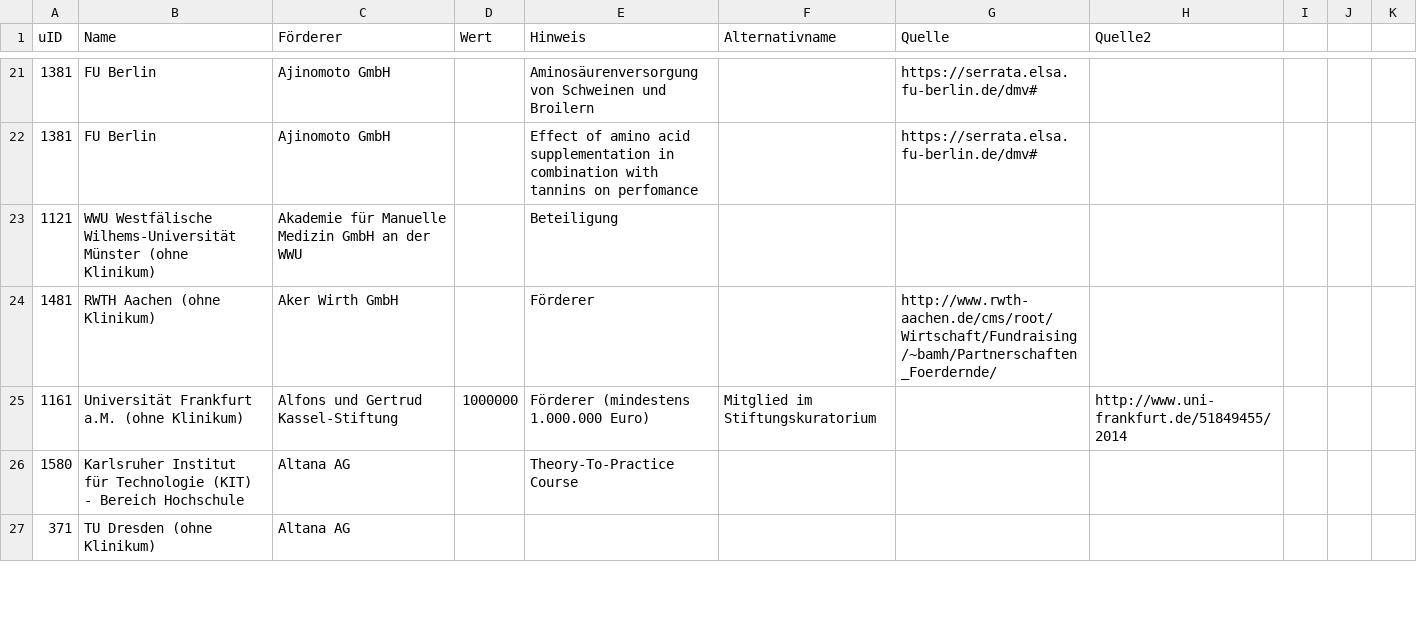
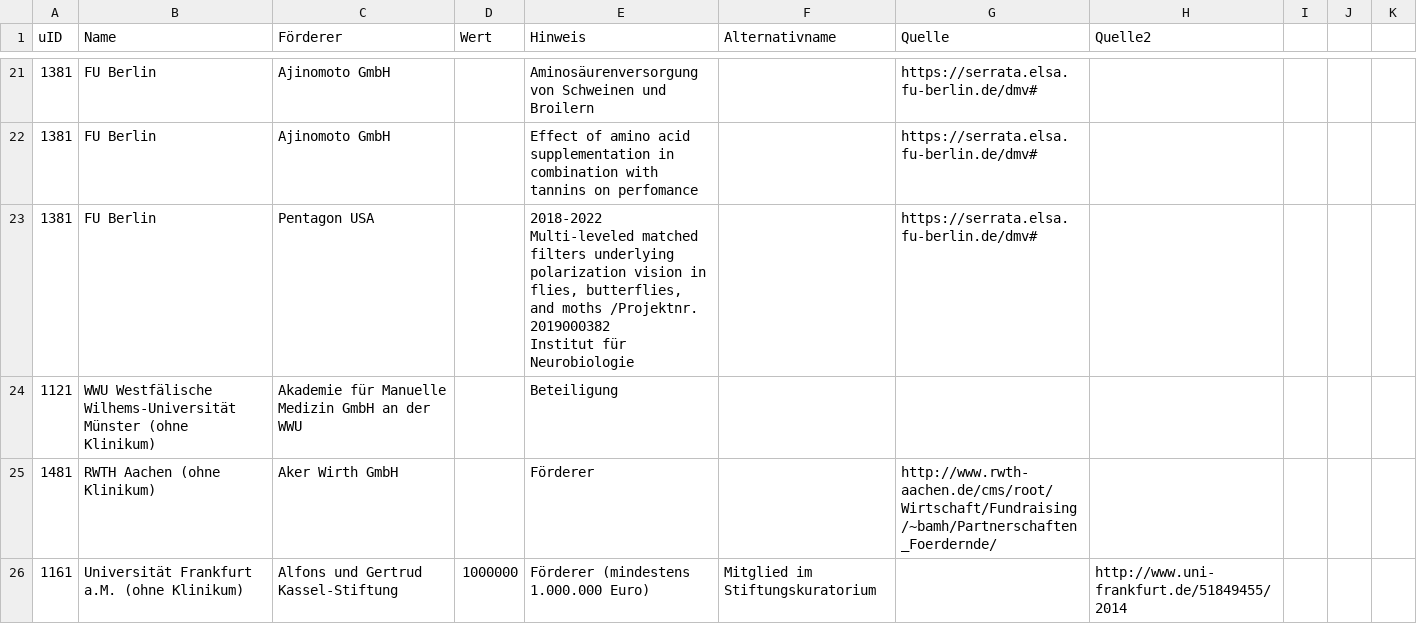
Before and after one commit to netAction/hochschulwatch, a CSV file: import/daten/kooperation.csv, drawn as a sheet; only a part is shown, gaps mark what is left out; the shorter side is filled out with more unchanged rows; ↵ is a line break in a cell; the diff names each change by its address in the sheet, - before the commit and + after, or states it on an @@ line.

Commit message:
FU Berlin
Ergänzung

```diff
--- a/import/daten/kooperation.csv
+++ b/import/daten/kooperation.csv
+row 23: 1381 | FU Berlin | Pentagon USA |  | 2018-2022 Multi-leveled matched filters underlying polarization vision in flies, butterflies, and moths /Projektnr. 2019000382 ↵ Institut für Neurobiologie |  | https://serrata.elsa.fu-berlin.de/dmv#
```
Also changed, not shown: import/daten/foerderer.csv, import/daten/stiftungsprofessuren.csv, 3 other files.
